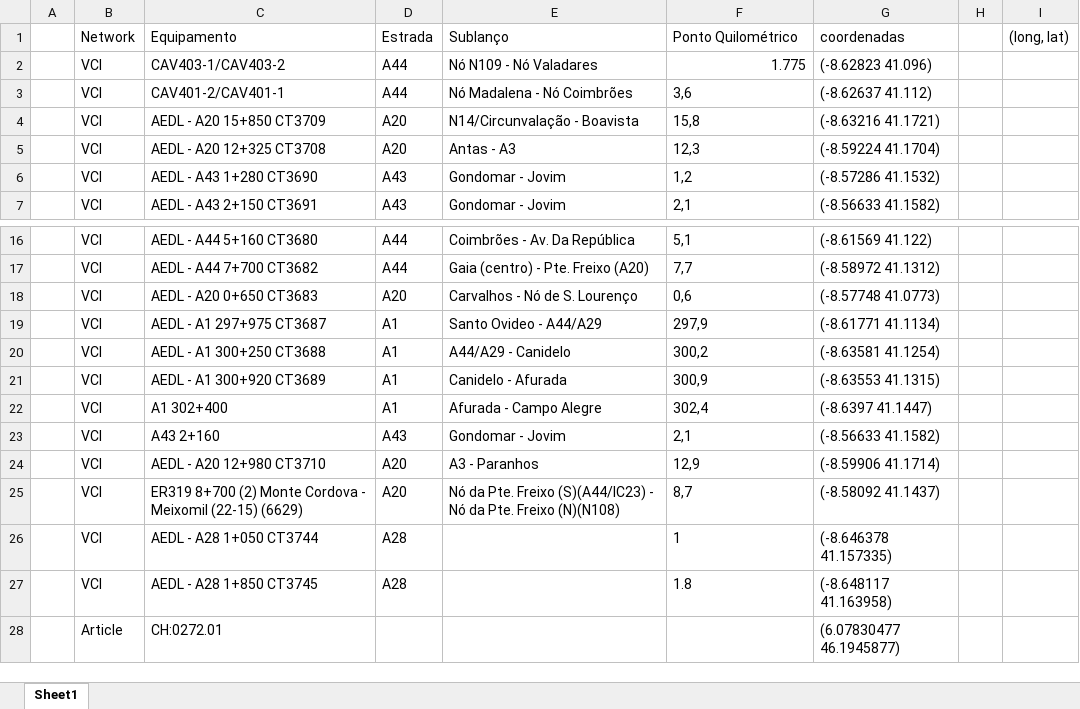
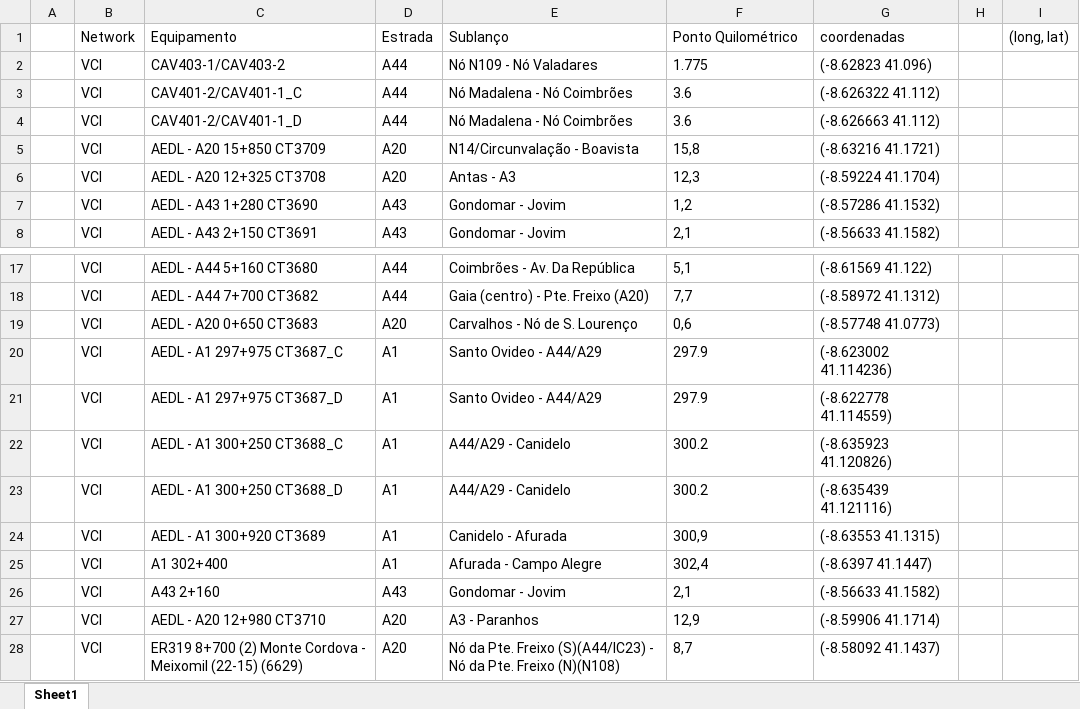
Before and after one commit to paulinho-16/Master-Thesis, an Excel workbook: data/sensor_locations.xlsx, sheet Sheet1, drawn as a sheet; only a part is shown, gaps mark what is left out; the shorter side is filled out with more unchanged rows; values as stored, in another font and other column widths than the file's, no borders; table styles not drawn; addresses are those after the commit; the diff names each change by its address in the sheet, - before the commit and + after, or states it on an @@ line.

Commit message:
Improved framework results
- Added result analysis
- Changed counting edges
- Prepared Nó de Coimbrões sensors

```diff
--- a/data/sensor_locations.xlsx (sheet Sheet1)
+++ b/data/sensor_locations.xlsx (sheet Sheet1)
-F2 alignment: right
+F2 alignment: left
-C3 (Equipamento): CAV401-2/CAV401-1
+C3 (Equipamento): CAV401-2/CAV401-1_C
-F3 (Ponto Quilométrico): 3,6
+F3 (Ponto Quilométrico): 3.6
-G3 (coordenadas): (-8.62637 41.112)
+G3 (coordenadas): (-8.626322 41.112)
+row 4:  | VCI | CAV401-2/CAV401-1_D | A44 | Nó Madalena - Nó Coimbrões | 3.6 | (-8.626663 41.112)
+row 20:  | VCI | AEDL - A1 297+975 CT3687_C | A1 | Santo Ovideo - A44/A29 | 297.9 | (-8.623002 41.114236)
-C21 (Equipamento): AEDL - A1 297+975 CT3687
+C21 (Equipamento): AEDL - A1 297+975 CT3687_D
-F21 (Ponto Quilométrico): 297,9
+F21 (Ponto Quilométrico): 297.9
-G21 (coordenadas): (-8.61771 41.1134)
+G21 (coordenadas): (-8.622778 41.114559)
+row 22:  | VCI | AEDL - A1 300+250 CT3688_C | A1 | A44/A29 - Canidelo | 300.2 | (-8.635923 41.120826)
-C23 (Equipamento): AEDL - A1 300+250 CT3688
+C23 (Equipamento): AEDL - A1 300+250 CT3688_D
-F23 (Ponto Quilométrico): 300,2
+F23 (Ponto Quilométrico): 300.2
-G23 (coordenadas): (-8.63581 41.1254)
+G23 (coordenadas): (-8.635439 41.121116)
```
Also changed, not shown: 14 other files.
